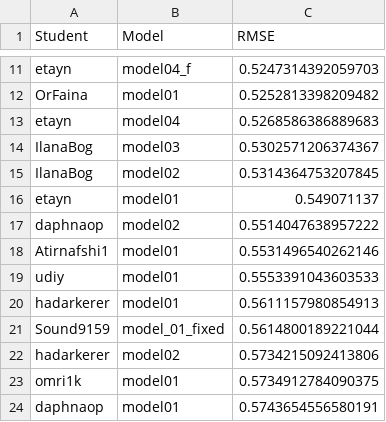
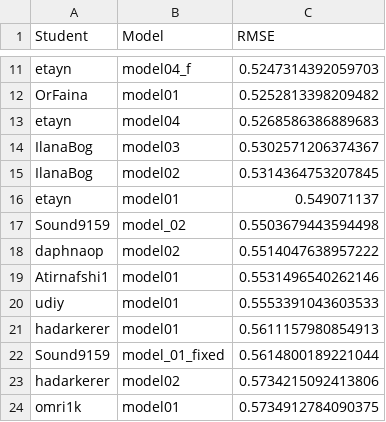
Before and after one commit to DSApps-2023/Class_Slides, a CSV file: leaderboard.csv, drawn as a sheet; only a part is shown, gaps mark what is left out; the shorter side is filled out with more unchanged rows.

Commit message:
Updates leaderboard

```diff
--- a/leaderboard.csv
+++ b/leaderboard.csv
@@ -16,2 +16,3 @@ IlanaBog,model02,0.5314364753207845
 etayn,model01,0.549071137
+Sound9159,model_02,0.5503679443594498
 daphnaop,model02,0.5514047638957222
```
Also changed, not shown: 1 other file.
